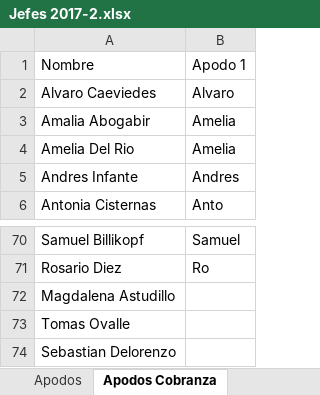
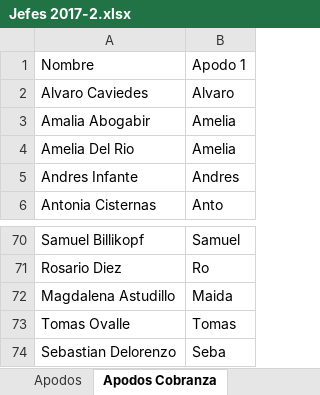
Before and after one commit to NachoCasta/FrutopiaWeb, an Excel workbook: bot/datos/Jefes 2017-2.xlsx, sheet Apodos Cobranza, drawn as a sheet; only a part is shown, gaps mark what is left out; values as stored, in another font and other column widths than the file's, no borders; table styles not drawn; the diff names each change by its address in the sheet, - before the commit and + after, or states it on an @@ line.

```diff
--- a/bot/datos/Jefes 2017-2.xlsx (sheet Apodos Cobranza)
+++ b/bot/datos/Jefes 2017-2.xlsx (sheet Apodos Cobranza)
-A2: Alvaro Caeviedes
+A2: Alvaro Caviedes
-B72: (empty)
+B72: Maida
-B73: (empty)
+B73: Tomas
-B74: (empty)
+B74: Seba
```
Also changed, not shown: sheet Apodos, formulas that keep their value, 2 other files.
